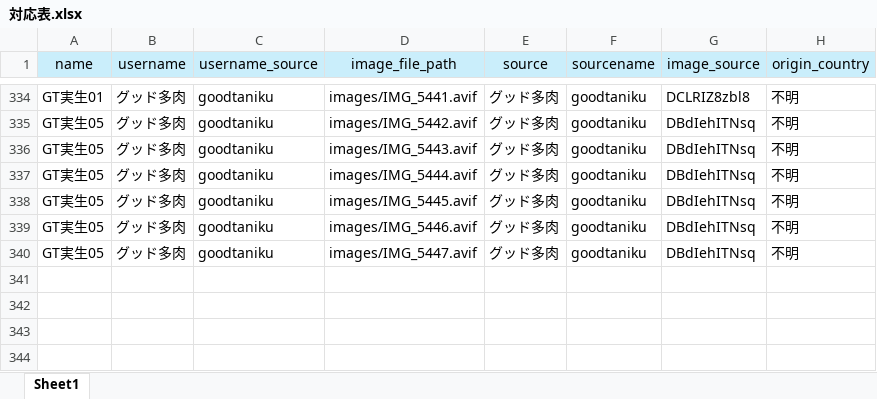
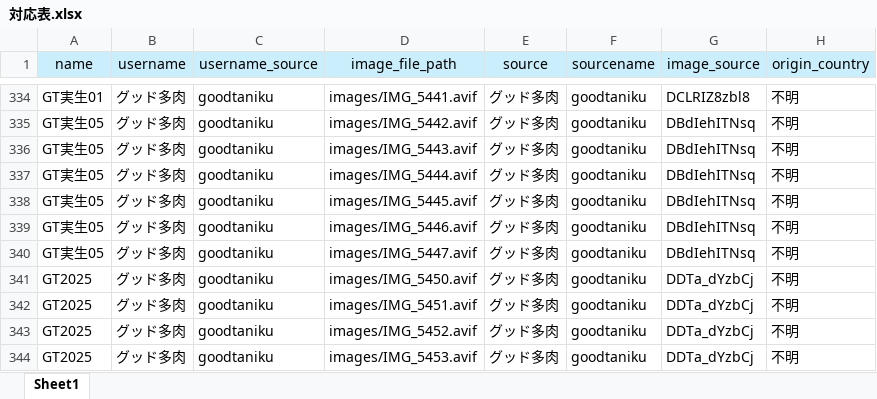
Before and after one commit to IggyRAW/agave-image-search-system, an Excel workbook: src/backend/excel/対応表.xlsx, sheet Sheet1, drawn as a sheet; only a part is shown, gaps mark what is left out; values as stored, in another font and other column widths than the file's, no borders; the diff names each change by its address in the sheet, - before the commit and + after, or states it on an @@ line.

```diff
--- a/src/backend/excel/対応表.xlsx (sheet Sheet1)
+++ b/src/backend/excel/対応表.xlsx (sheet Sheet1)
+row 341: GT2025 | グッド多肉 | goodtaniku | images/IMG_5450.avif | グッド多肉 | goodtaniku | DDTa_dYzbCj | 不明
+row 342: GT2025 | グッド多肉 | goodtaniku | images/IMG_5451.avif | グッド多肉 | goodtaniku | DDTa_dYzbCj | 不明
+row 343: GT2025 | グッド多肉 | goodtaniku | images/IMG_5452.avif | グッド多肉 | goodtaniku | DDTa_dYzbCj | 不明
+row 344: GT2025 | グッド多肉 | goodtaniku | images/IMG_5453.avif | グッド多肉 | goodtaniku | DDTa_dYzbCj | 不明
```
Also changed, not shown: 4 other files.
